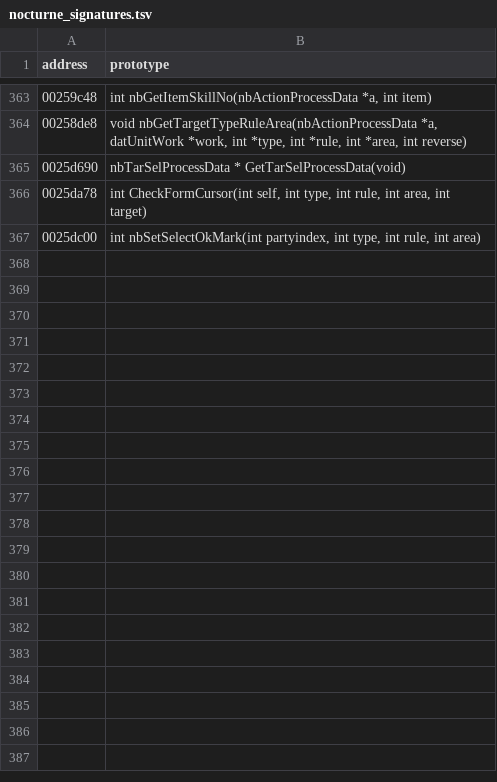
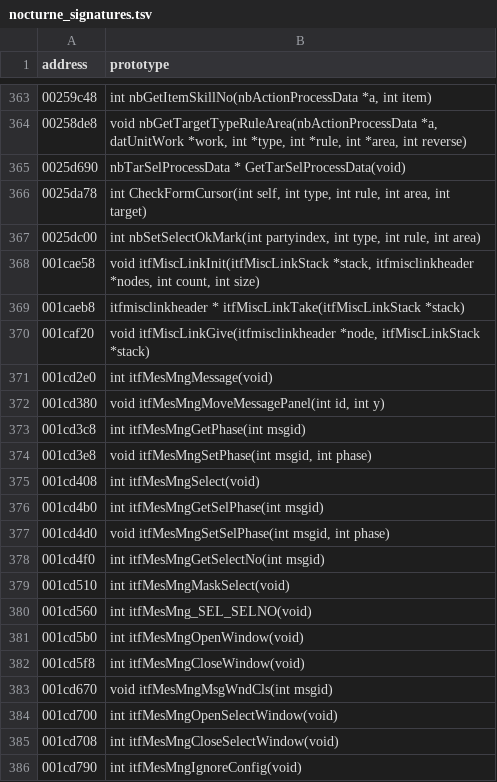
Before and after one commit to coregee/dds_recomp, a TSV file: nocturne/tools/ghidra/nocturne_signatures.tsv, drawn as a sheet; only a part is shown, gaps mark what is left out; the diff covers the shown part only.

```diff
--- a/nocturne/tools/ghidra/nocturne_signatures.tsv
+++ b/nocturne/tools/ghidra/nocturne_signatures.tsv
@@ -367 +367,20 @@ address	prototype
 0025dc00	int nbSetSelectOkMark(int partyindex, int type, int rule, int area)
+001cae58	void itfMiscLinkInit(itfMiscLinkStack *stack, itfmisclinkheader *nodes, int count, int size)
+001caeb8	itfmisclinkheader * itfMiscLinkTake(itfMiscLinkStack *stack)
+001caf20	void itfMiscLinkGive(itfmisclinkheader *node, itfMiscLinkStack *stack)
+001cd2e0	int itfMesMngMessage(void)
+001cd380	void itfMesMngMoveMessagePanel(int id, int y)
+001cd3c8	int itfMesMngGetPhase(int msgid)
+001cd3e8	void itfMesMngSetPhase(int msgid, int phase)
+001cd408	int itfMesMngSelect(void)
+001cd4b0	int itfMesMngGetSelPhase(int msgid)
+001cd4d0	void itfMesMngSetSelPhase(int msgid, int phase)
+001cd4f0	int itfMesMngGetSelectNo(int msgid)
+001cd510	int itfMesMngMaskSelect(void)
+001cd560	int itfMesMng_SEL_SELNO(void)
+001cd5b0	int itfMesMngOpenWindow(void)
+001cd5f8	int itfMesMngCloseWindow(void)
+001cd670	void itfMesMngMsgWndCls(int msgid)
+001cd700	int itfMesMngOpenSelectWindow(void)
+001cd708	int itfMesMngCloseSelectWindow(void)
+001cd790	int itfMesMngIgnoreConfig(void)
```
Also changed, not shown: 70 added rows elsewhere in this file, nocturne/reference/function-map.tsv, 20 other files.
